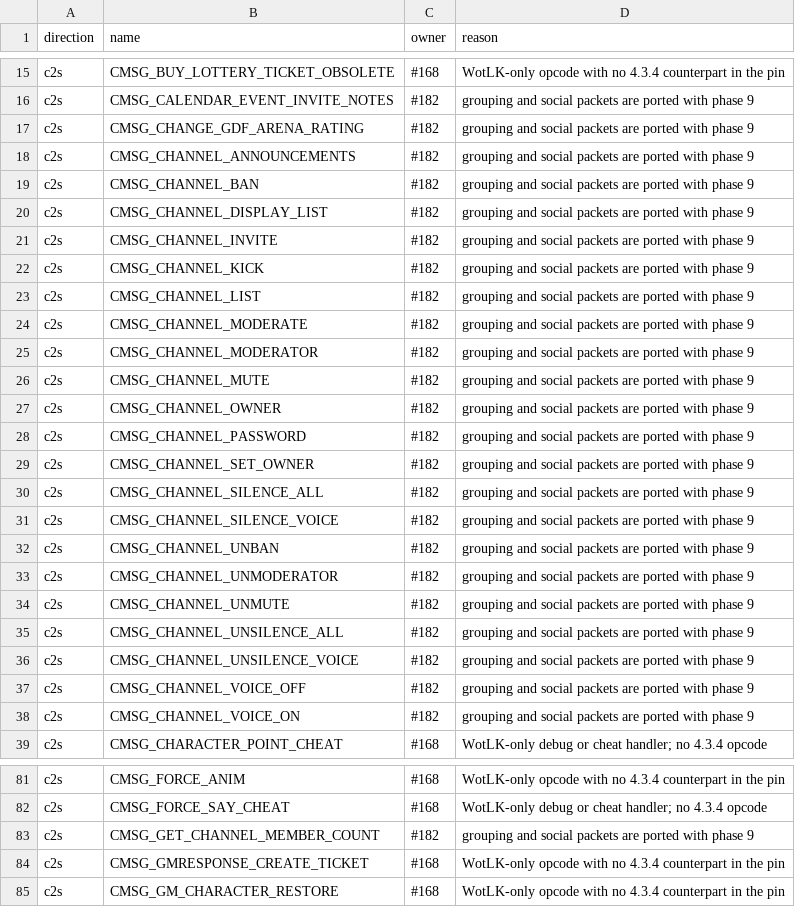
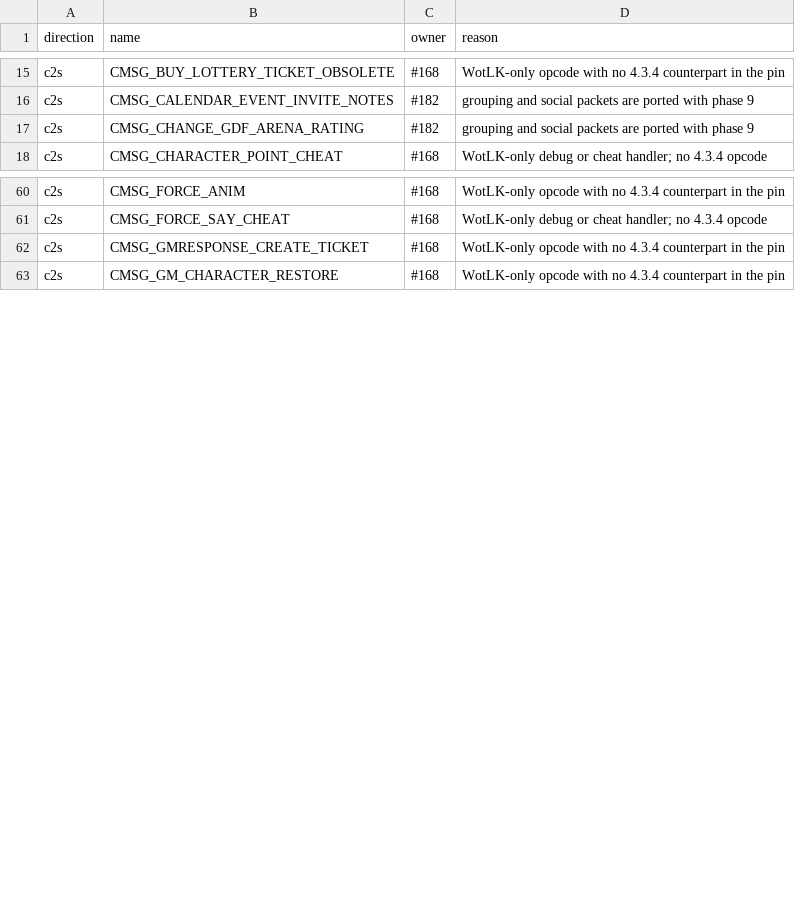
Before and after one commit to TheSCREWEDSoftware/azerothcore-wotlk, a TSV file: plan/04-opcode-legacy-allowlist.tsv, drawn as a sheet; only a part is shown, gaps mark what is left out; the diff names each change by its address in the sheet, - before the commit and + after, or states it on an @@ line.

```diff
--- a/plan/04-opcode-legacy-allowlist.tsv
+++ b/plan/04-opcode-legacy-allowlist.tsv
-row 18: c2s | CMSG_CHANNEL_ANNOUNCEMENTS | #182 | grouping and social packets are ported with phase 9
-row 19: c2s | CMSG_CHANNEL_BAN | #182 | grouping and social packets are ported with phase 9
-row 20: c2s | CMSG_CHANNEL_DISPLAY_LIST | #182 | grouping and social packets are ported with phase 9
-row 21: c2s | CMSG_CHANNEL_INVITE | #182 | grouping and social packets are ported with phase 9
-row 22: c2s | CMSG_CHANNEL_KICK | #182 | grouping and social packets are ported with phase 9
-row 23: c2s | CMSG_CHANNEL_LIST | #182 | grouping and social packets are ported with phase 9
-row 24: c2s | CMSG_CHANNEL_MODERATE | #182 | grouping and social packets are ported with phase 9
-row 25: c2s | CMSG_CHANNEL_MODERATOR | #182 | grouping and social packets are ported with phase 9
-row 26: c2s | CMSG_CHANNEL_MUTE | #182 | grouping and social packets are ported with phase 9
-row 27: c2s | CMSG_CHANNEL_OWNER | #182 | grouping and social packets are ported with phase 9
-row 28: c2s | CMSG_CHANNEL_PASSWORD | #182 | grouping and social packets are ported with phase 9
-row 29: c2s | CMSG_CHANNEL_SET_OWNER | #182 | grouping and social packets are ported with phase 9
-row 30: c2s | CMSG_CHANNEL_SILENCE_ALL | #182 | grouping and social packets are ported with phase 9
-row 31: c2s | CMSG_CHANNEL_SILENCE_VOICE | #182 | grouping and social packets are ported with phase 9
-row 32: c2s | CMSG_CHANNEL_UNBAN | #182 | grouping and social packets are ported with phase 9
-row 33: c2s | CMSG_CHANNEL_UNMODERATOR | #182 | grouping and social packets are ported with phase 9
-row 34: c2s | CMSG_CHANNEL_UNMUTE | #182 | grouping and social packets are ported with phase 9
-row 35: c2s | CMSG_CHANNEL_UNSILENCE_ALL | #182 | grouping and social packets are ported with phase 9
-row 36: c2s | CMSG_CHANNEL_UNSILENCE_VOICE | #182 | grouping and social packets are ported with phase 9
-row 37: c2s | CMSG_CHANNEL_VOICE_OFF | #182 | grouping and social packets are ported with phase 9
-row 38: c2s | CMSG_CHANNEL_VOICE_ON | #182 | grouping and social packets are ported with phase 9
-row 83: c2s | CMSG_GET_CHANNEL_MEMBER_COUNT | #182 | grouping and social packets are ported with phase 9
```
Also changed, not shown: plan/04-opcode-values.tsv, 5 other files.
